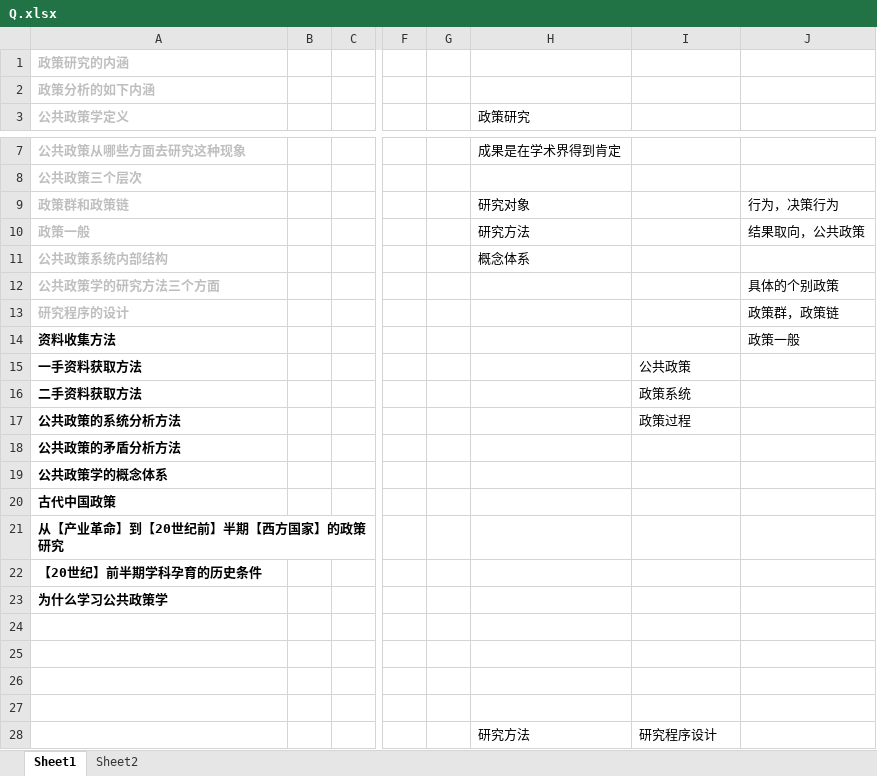
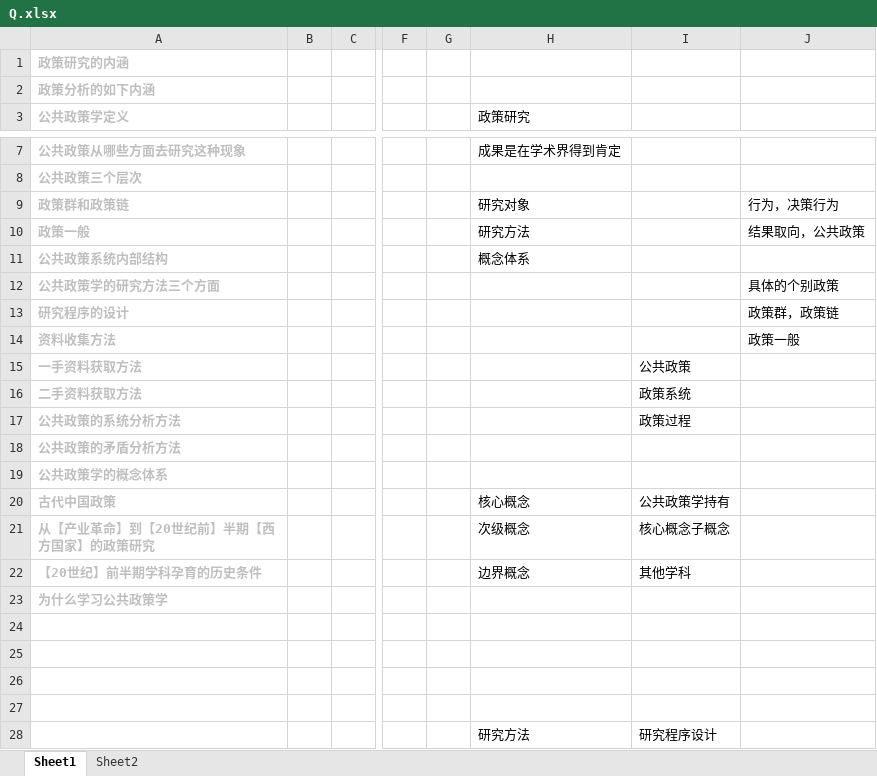
Before and after one commit to xieshiwei/ZK, an Excel workbook: ggzc/Q.xlsx, sheet Sheet1, drawn as a sheet; only a part is shown, gaps mark what is left out; values as stored, in another font and other column widths than the file's, no borders; the diff covers the shown part only; the diff names each change by its address in the sheet, - before the commit and + after, or states it on an @@ line.

```diff
--- a/ggzc/Q.xlsx (sheet Sheet1)
+++ b/ggzc/Q.xlsx (sheet Sheet1)
-A14:A23 text colour: black
+A14:A23 text colour: #BFBFBF
-H20 (政策研究): (empty)
+H20 (政策研究): 核心概念
-I20: (empty)
+I20: 公共政策学持有
-H21 (政策研究): (empty)
+H21 (政策研究): 次级概念
-I21: (empty)
+I21: 核心概念子概念
-H22 (政策研究): (empty)
+H22 (政策研究): 边界概念
-I22: (empty)
+I22: 其他学科
```
Also changed, not shown: 13 added rows and 3 removed rows elsewhere in this sheet, ggzc/公共政策学.xlsx.
